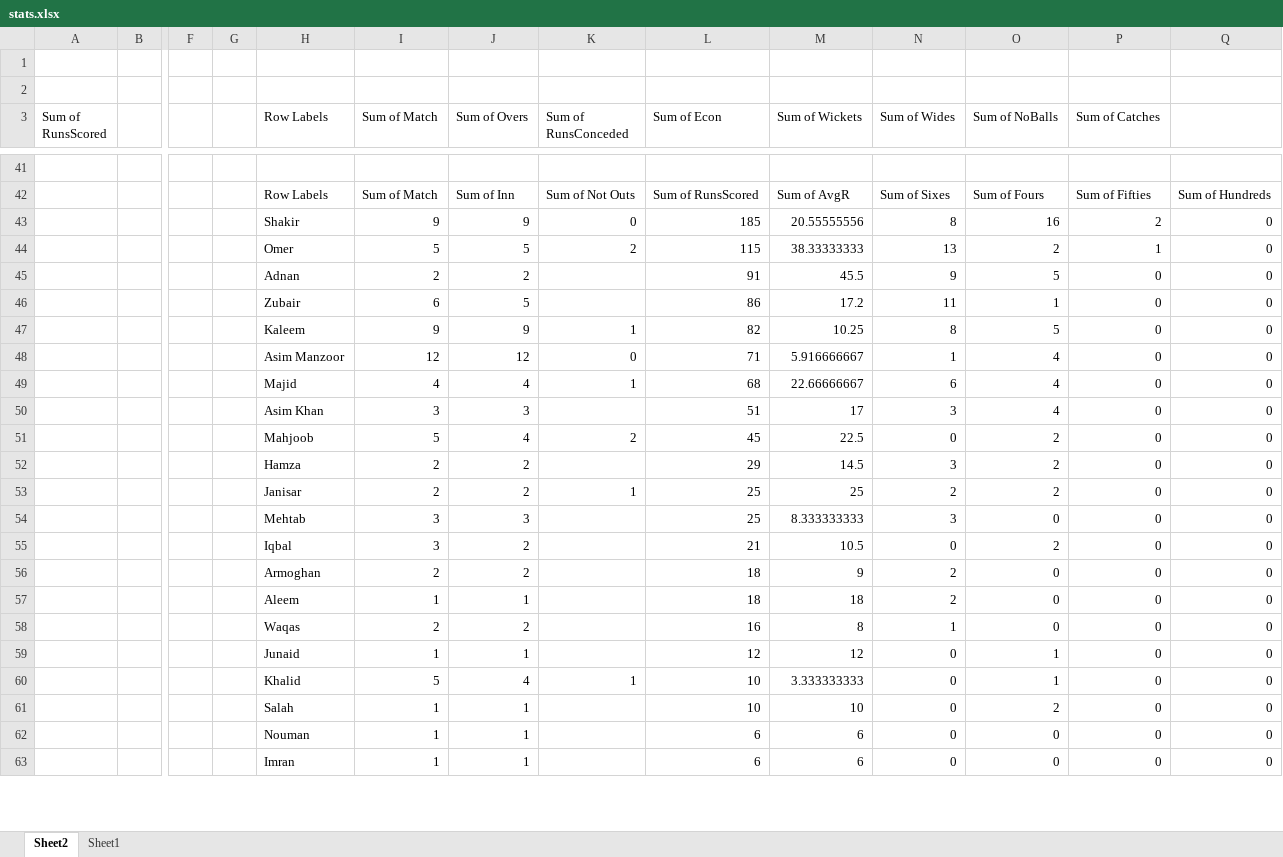
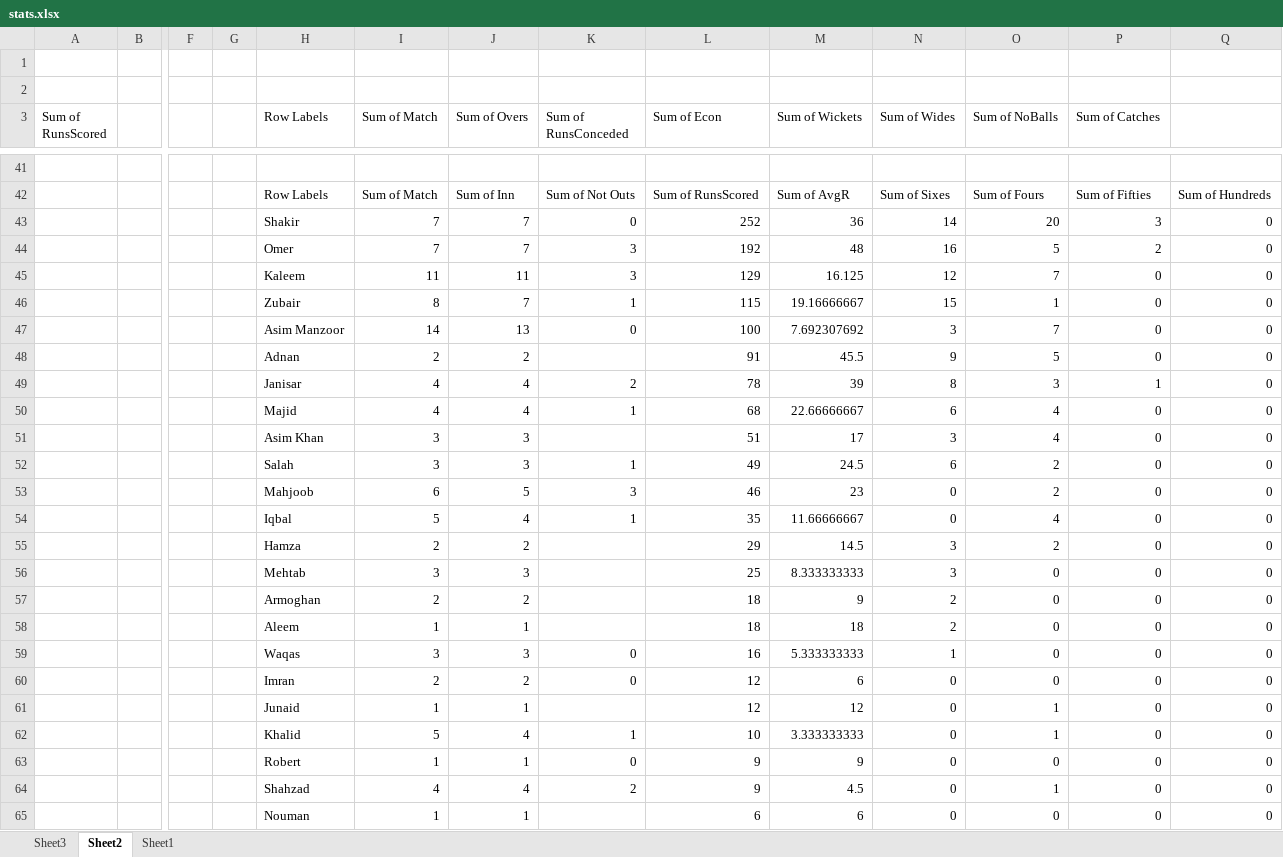
Before and after one commit to kaleemnet/pakcricketjo, an Excel workbook: stats/stats.xlsx, sheet Sheet2, drawn as a sheet; only a part is shown, gaps mark what is left out; values as stored, in another font and other column widths than the file's, no borders; removed rows and columns are numbered as before the commit, all else as after; rows hold the shown columns only; the diff covers the shown part only; the diff names each change by its address in the sheet, - before the commit and + after, or states it on an @@ line.

```diff
--- a/stats/stats.xlsx (sheet Sheet2)
+++ b/stats/stats.xlsx (sheet Sheet2)
+sheet tab: Sheet3
-row 43:  |  |  |  | Shakir | 9 | 9 | 0 | 185 | 20.55555556 | 8 | 16 | 2 | 0
-row 44:  |  |  |  | Omer | 5 | 5 | 2 | 115 | 38.33333333 | 13 | 2 | 1 | 0
+row 43:  |  |  |  | Shakir | 7 | 7 | 0 | 252 | 36 | 14 | 20 | 3 | 0
+row 44:  |  |  |  | Omer | 7 | 7 | 3 | 192 | 48 | 16 | 5 | 2 | 0
+row 45:  |  |  |  | Kaleem | 11 | 11 | 3 | 129 | 16.125 | 12 | 7 | 0 | 0
+row 46:  |  |  |  | Zubair | 8 | 7 | 1 | 115 | 19.16666667 | 15 | 1 | 0 | 0
+row 47:  |  |  |  | Asim Manzoor | 14 | 13 | 0 | 100 | 7.692307692 | 3 | 7 | 0 | 0
-row 46:  |  |  |  | Zubair | 6 | 5 |  | 86 | 17.2 | 11 | 1 | 0 | 0
-row 47:  |  |  |  | Kaleem | 9 | 9 | 1 | 82 | 10.25 | 8 | 5 | 0 | 0
-row 48:  |  |  |  | Asim Manzoor | 12 | 12 | 0 | 71 | 5.916666667 | 1 | 4 | 0 | 0
+row 49:  |  |  |  | Janisar | 4 | 4 | 2 | 78 | 39 | 8 | 3 | 1 | 0
+row 52:  |  |  |  | Salah | 3 | 3 | 1 | 49 | 24.5 | 6 | 2 | 0 | 0
+row 53:  |  |  |  | Mahjoob | 6 | 5 | 3 | 46 | 23 | 0 | 2 | 0 | 0
-H54 (Row Labels): Mahjoob
+H54 (Row Labels): Iqbal
-K54 (Sum of RunsConceded): 2
+K54 (Sum of RunsConceded): 1
-L54 (Sum of Econ): 45
+L54 (Sum of Econ): 35
-M54 (Sum of Wickets): 22.5
+M54 (Sum of Wickets): 11.66666667
-O54 (Sum of NoBalls): 2
+O54 (Sum of NoBalls): 4
-row 53:  |  |  |  | Janisar | 2 | 2 | 1 | 25 | 25 | 2 | 2 | 0 | 0
-row 55:  |  |  |  | Iqbal | 3 | 2 |  | 21 | 10.5 | 0 | 2 | 0 | 0
-I59 (Sum of Match): 2
+I59 (Sum of Match): 3
-J59 (Sum of Overs): 2
+J59 (Sum of Overs): 3
-K59 (Sum of RunsConceded): (empty)
+K59 (Sum of RunsConceded): 0
-M59 (Sum of Wickets): 8
+M59 (Sum of Wickets): 5.333333333
+row 60:  |  |  |  | Imran | 2 | 2 | 0 | 12 | 6 | 0 | 0 | 0 | 0
-H63 (Row Labels): Salah
+H63 (Row Labels): Robert
-K63 (Sum of RunsConceded): (empty)
+K63 (Sum of RunsConceded): 0
-L63 (Sum of Econ): 10
+L63 (Sum of Econ): 9
-M63 (Sum of Wickets): 10
+M63 (Sum of Wickets): 9
-O63 (Sum of NoBalls): 2
+O63 (Sum of NoBalls): 0
+row 64:  |  |  |  | Shahzad | 4 | 4 | 2 | 9 | 4.5 | 0 | 1 | 0 | 0
-row 63:  |  |  |  | Imran | 1 | 1 |  | 6 | 6 | 0 | 0 | 0 | 0
```
Also changed, not shown: 12 added rows, 13 removed rows, 5 moved rows and 17 edited cells elsewhere in this sheet, sheet Sheet1, 5 other files.
